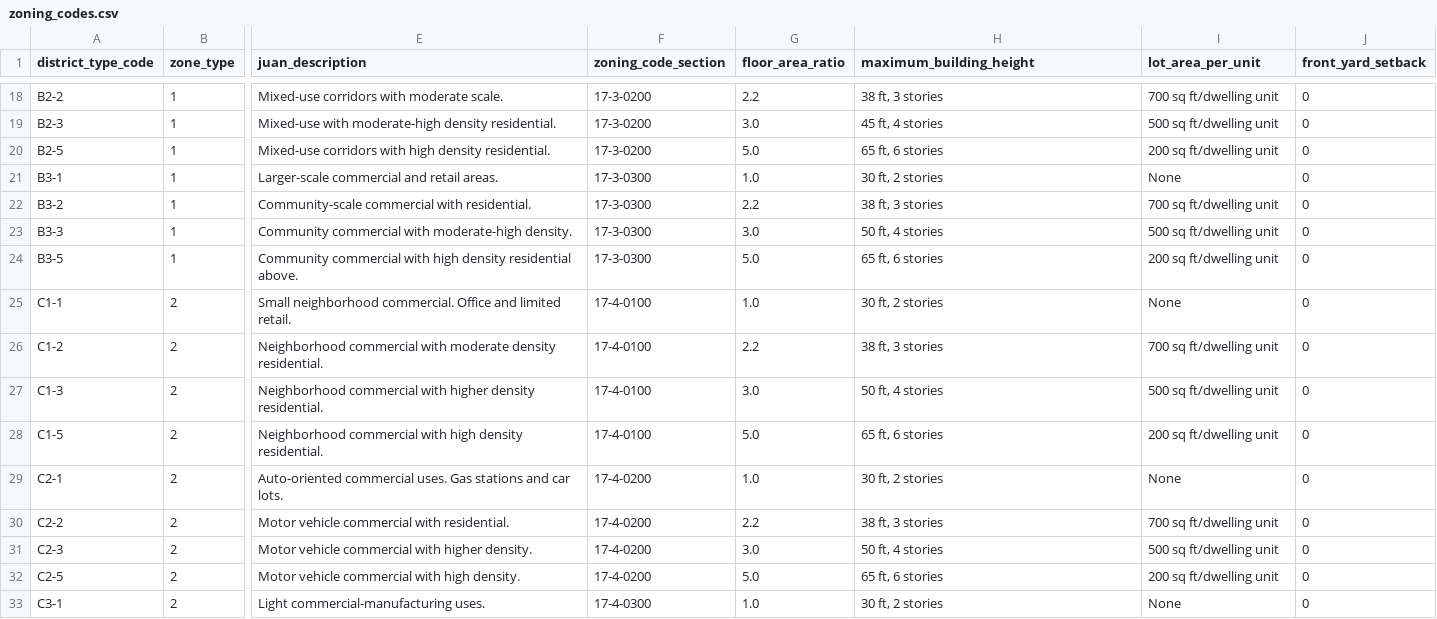
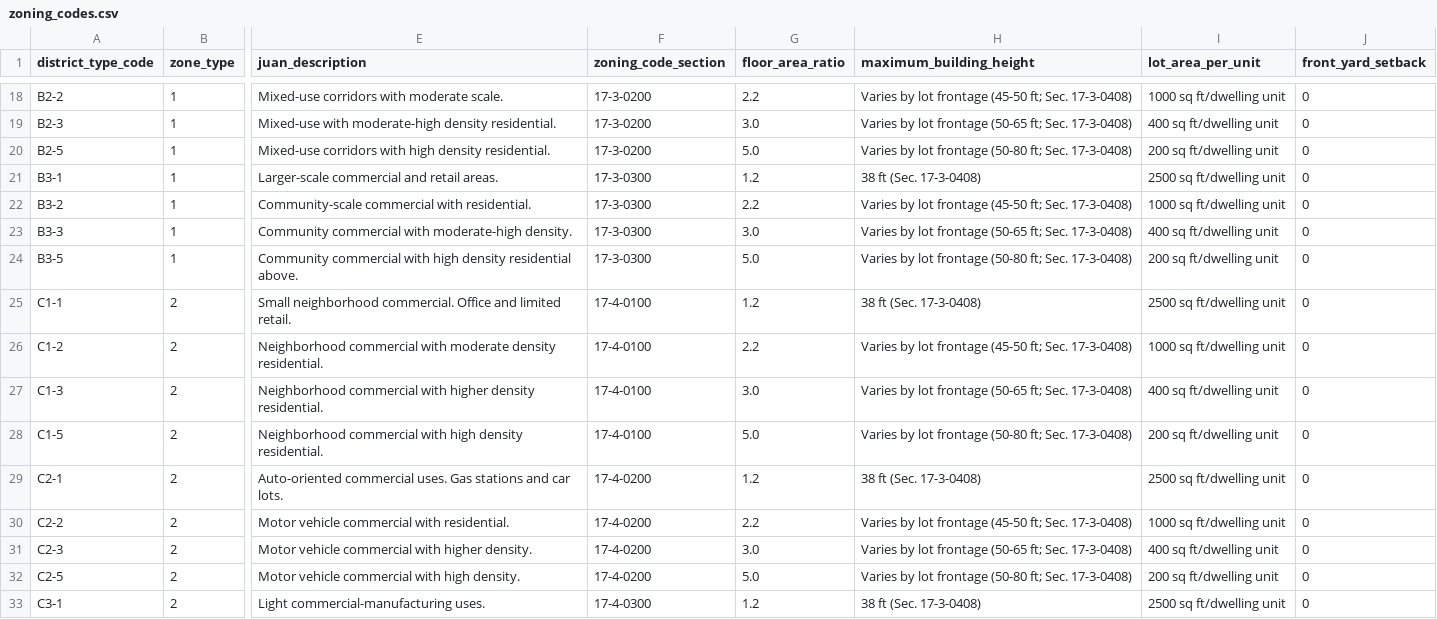
Before and after one commit to adkf37/chicago-zoning-mcp, a CSV file: data/zoning_codes.csv, drawn as a sheet; only a part is shown, gaps mark what is left out; the diff covers the shown part only; the diff names each change by its address in the sheet, - before the commit and + after, or states it on an @@ line.

```diff
--- a/data/zoning_codes.csv
+++ b/data/zoning_codes.csv
-H18 (maximum_building_height): 38 ft, 3 stories
+H18 (maximum_building_height): Varies by lot frontage (45-50 ft; Sec. 17-3-0408)
-I18 (lot_area_per_unit): 700 sq ft/dwelling unit
+I18 (lot_area_per_unit): 1000 sq ft/dwelling unit
-H19 (maximum_building_height): 45 ft, 4 stories
+H19 (maximum_building_height): Varies by lot frontage (50-65 ft; Sec. 17-3-0408)
-I19 (lot_area_per_unit): 500 sq ft/dwelling unit
+I19 (lot_area_per_unit): 400 sq ft/dwelling unit
-H20 (maximum_building_height): 65 ft, 6 stories
+H20 (maximum_building_height): Varies by lot frontage (50-80 ft; Sec. 17-3-0408)
-G21 (floor_area_ratio): 1.0
+G21 (floor_area_ratio): 1.2
-H21 (maximum_building_height): 30 ft, 2 stories
+H21 (maximum_building_height): 38 ft (Sec. 17-3-0408)
-I21 (lot_area_per_unit): None
+I21 (lot_area_per_unit): 2500 sq ft/dwelling unit
-H22 (maximum_building_height): 38 ft, 3 stories
+H22 (maximum_building_height): Varies by lot frontage (45-50 ft; Sec. 17-3-0408)
-I22 (lot_area_per_unit): 700 sq ft/dwelling unit
+I22 (lot_area_per_unit): 1000 sq ft/dwelling unit
-H23 (maximum_building_height): 50 ft, 4 stories
+H23 (maximum_building_height): Varies by lot frontage (50-65 ft; Sec. 17-3-0408)
-I23 (lot_area_per_unit): 500 sq ft/dwelling unit
+I23 (lot_area_per_unit): 400 sq ft/dwelling unit
-H24 (maximum_building_height): 65 ft, 6 stories
+H24 (maximum_building_height): Varies by lot frontage (50-80 ft; Sec. 17-3-0408)
-G25 (floor_area_ratio): 1.0
+G25 (floor_area_ratio): 1.2
-H25 (maximum_building_height): 30 ft, 2 stories
+H25 (maximum_building_height): 38 ft (Sec. 17-3-0408)
-I25 (lot_area_per_unit): None
+I25 (lot_area_per_unit): 2500 sq ft/dwelling unit
-H26 (maximum_building_height): 38 ft, 3 stories
+H26 (maximum_building_height): Varies by lot frontage (45-50 ft; Sec. 17-3-0408)
-I26 (lot_area_per_unit): 700 sq ft/dwelling unit
+I26 (lot_area_per_unit): 1000 sq ft/dwelling unit
-H27 (maximum_building_height): 50 ft, 4 stories
+H27 (maximum_building_height): Varies by lot frontage (50-65 ft; Sec. 17-3-0408)
-I27 (lot_area_per_unit): 500 sq ft/dwelling unit
+I27 (lot_area_per_unit): 400 sq ft/dwelling unit
-H28 (maximum_building_height): 65 ft, 6 stories
+H28 (maximum_building_height): Varies by lot frontage (50-80 ft; Sec. 17-3-0408)
-G29 (floor_area_ratio): 1.0
+G29 (floor_area_ratio): 1.2
-H29 (maximum_building_height): 30 ft, 2 stories
+H29 (maximum_building_height): 38 ft (Sec. 17-3-0408)
-I29 (lot_area_per_unit): None
+I29 (lot_area_per_unit): 2500 sq ft/dwelling unit
-H30 (maximum_building_height): 38 ft, 3 stories
+H30 (maximum_building_height): Varies by lot frontage (45-50 ft; Sec. 17-3-0408)
-I30 (lot_area_per_unit): 700 sq ft/dwelling unit
+I30 (lot_area_per_unit): 1000 sq ft/dwelling unit
-H31 (maximum_building_height): 50 ft, 4 stories
+H31 (maximum_building_height): Varies by lot frontage (50-65 ft; Sec. 17-3-0408)
-I31 (lot_area_per_unit): 500 sq ft/dwelling unit
+I31 (lot_area_per_unit): 400 sq ft/dwelling unit
-H32 (maximum_building_height): 65 ft, 6 stories
+H32 (maximum_building_height): Varies by lot frontage (50-80 ft; Sec. 17-3-0408)
-G33 (floor_area_ratio): 1.0
+G33 (floor_area_ratio): 1.2
-H33 (maximum_building_height): 30 ft, 2 stories
+H33 (maximum_building_height): 38 ft (Sec. 17-3-0408)
-I33 (lot_area_per_unit): None
+I33 (lot_area_per_unit): 2500 sq ft/dwelling unit
```
Also changed, not shown: 47 edited cells elsewhere in this file, 5 other files.
